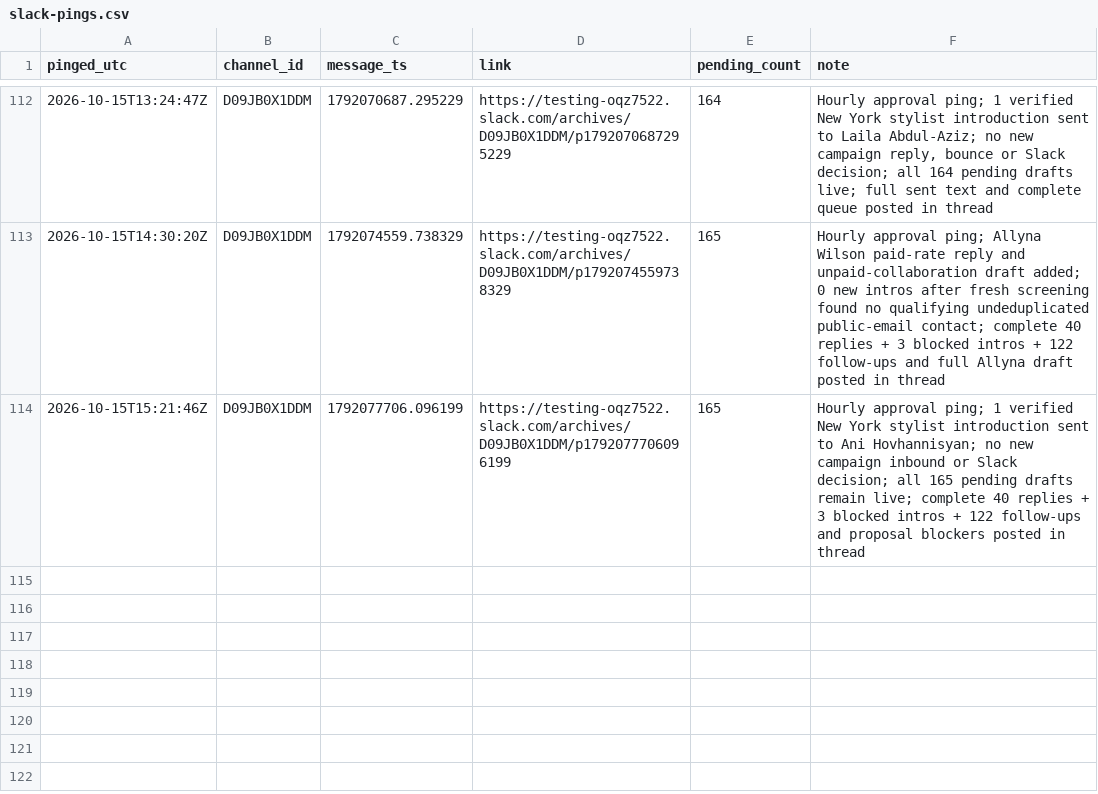
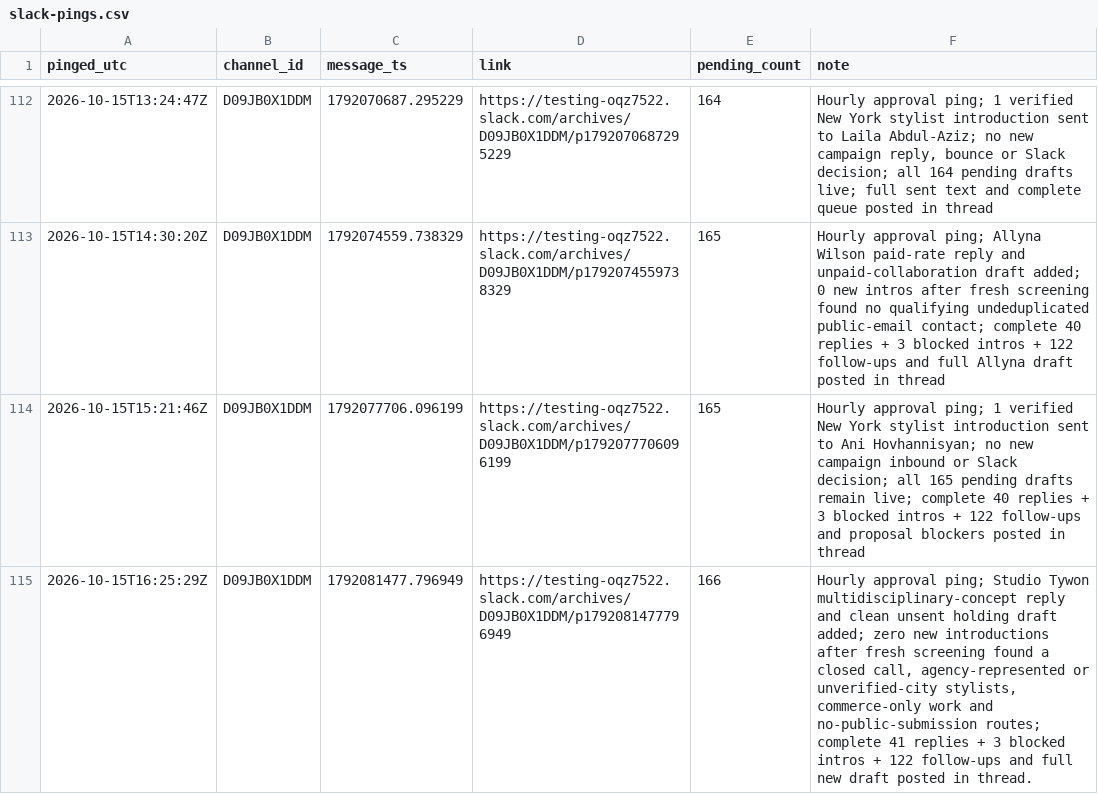
Before and after one commit to aidantorrence2/aidan-modern, a CSV file: marketing/outreach-log/slack-pings.csv, drawn as a sheet; only a part is shown, gaps mark what is left out; the diff names each change by its address in the sheet, - before the commit and + after, or states it on an @@ line.

Commit message:
Log 15 Oct 16:25 Slack approval ping

```diff
--- a/marketing/outreach-log/slack-pings.csv
+++ b/marketing/outreach-log/slack-pings.csv
+row 115: 2026-10-15T16:25:29Z | D09JB0X1DDM | 1792081477.796949 | https://testing-oqz7522.slack.com/archives/D09JB0X1DDM/p1792081477796949 | 166 | Hourly approval ping; Studio Tywon multidisciplinary-concept reply and clean unsent holding draft added; zero new introductions after fresh screening found a closed call, agency-represented or unverified-city stylists, commerce-only work and no-public-submission routes; complete 41 replies + 3 blocked intros + 122 follow-ups and full new draft posted in thread.
```
